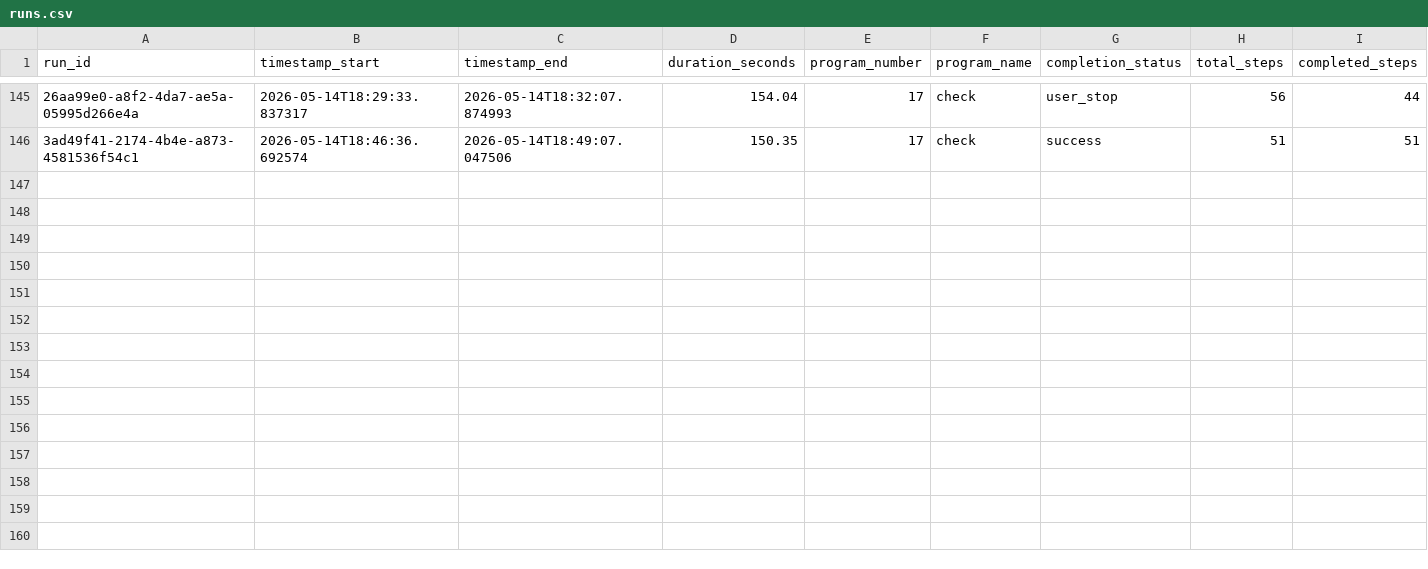
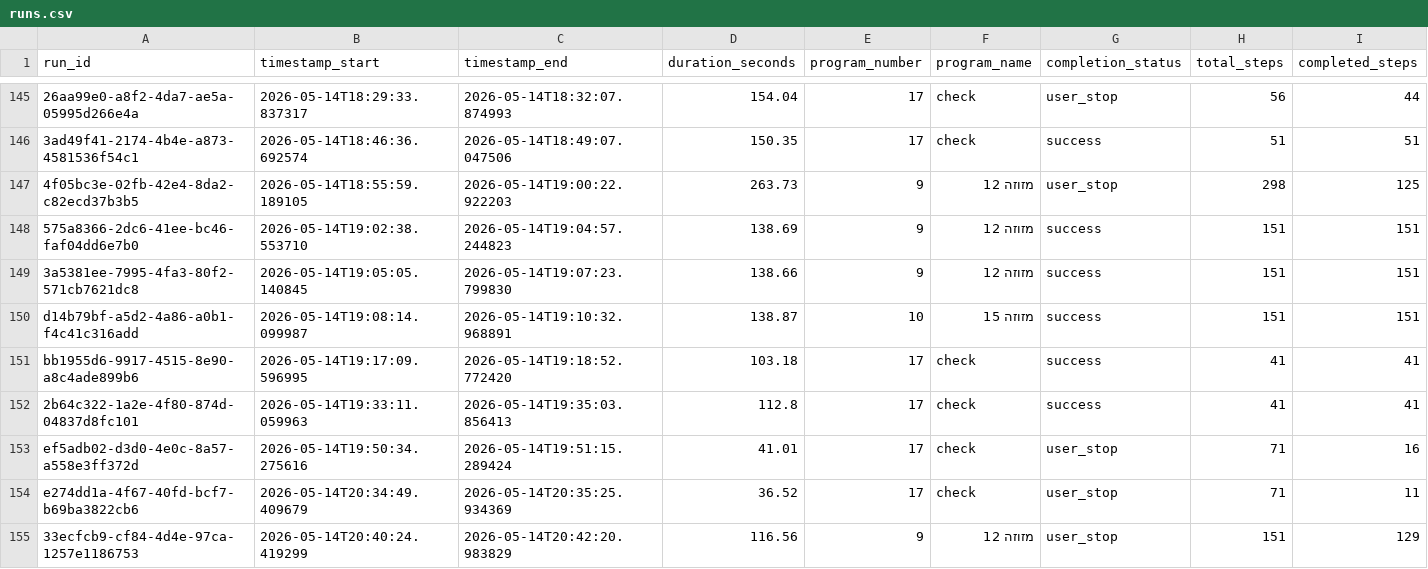
Before and after one commit to orharazi/Scratch-Desk, a CSV file: data/analytics/runs.csv, drawn as a sheet; only a part is shown, gaps mark what is left out; rows hold the shown columns only; the diff names each change by its address in the sheet, - before the commit and + after, or states it on an @@ line.

```diff
--- a/data/analytics/runs.csv
+++ b/data/analytics/runs.csv
+row 147: 4f05bc3e-02fb-42e4-8da2-c82ecd37b3b5 | 2026-05-14T18:55:59.189105 | 2026-05-14T19:00:22.922203 | 263.73 | 9 | מזוזה 12 | user_stop | 298 | 125
+row 148: 575a8366-2dc6-41ee-bc46-faf04dd6e7b0 | 2026-05-14T19:02:38.553710 | 2026-05-14T19:04:57.244823 | 138.69 | 9 | מזוזה 12 | success | 151 | 151
+row 149: 3a5381ee-7995-4fa3-80f2-571cb7621dc8 | 2026-05-14T19:05:05.140845 | 2026-05-14T19:07:23.799830 | 138.66 | 9 | מזוזה 12 | success | 151 | 151
+row 150: d14b79bf-a5d2-4a86-a0b1-f4c41c316add | 2026-05-14T19:08:14.099987 | 2026-05-14T19:10:32.968891 | 138.87 | 10 | מזוזה 15 | success | 151 | 151
+row 151: bb1955d6-9917-4515-8e90-a8c4ade899b6 | 2026-05-14T19:17:09.596995 | 2026-05-14T19:18:52.772420 | 103.18 | 17 | check | success | 41 | 41
+row 152: 2b64c322-1a2e-4f80-874d-04837d8fc101 | 2026-05-14T19:33:11.059963 | 2026-05-14T19:35:03.856413 | 112.8 | 17 | check | success | 41 | 41
+row 153: ef5adb02-d3d0-4e0c-8a57-a558e3ff372d | 2026-05-14T19:50:34.275616 | 2026-05-14T19:51:15.289424 | 41.01 | 17 | check | user_stop | 71 | 16
+row 154: e274dd1a-4f67-40fd-bcf7-b69ba3822cb6 | 2026-05-14T20:34:49.409679 | 2026-05-14T20:35:25.934369 | 36.52 | 17 | check | user_stop | 71 | 11
+row 155: 33ecfcb9-cf84-4d4e-97ca-1257e1186753 | 2026-05-14T20:40:24.419299 | 2026-05-14T20:42:20.983829 | 116.56 | 9 | מזוזה 12 | user_stop | 151 | 129
```
Also changed, not shown: data/sample_programs.csv, 7 other files.
